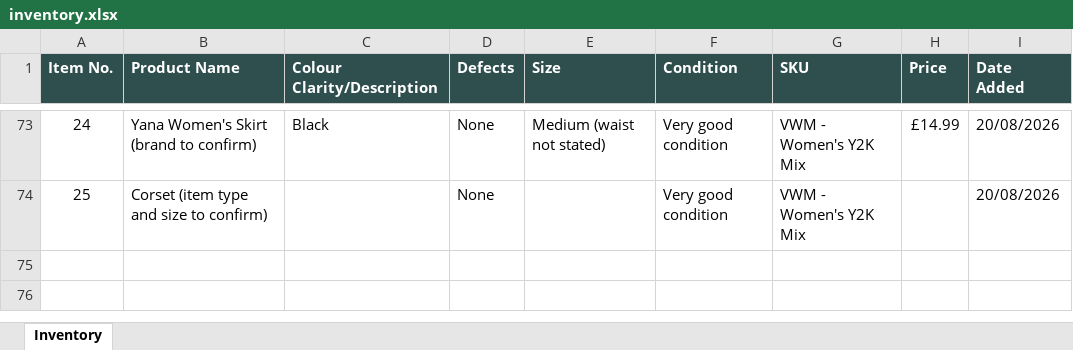
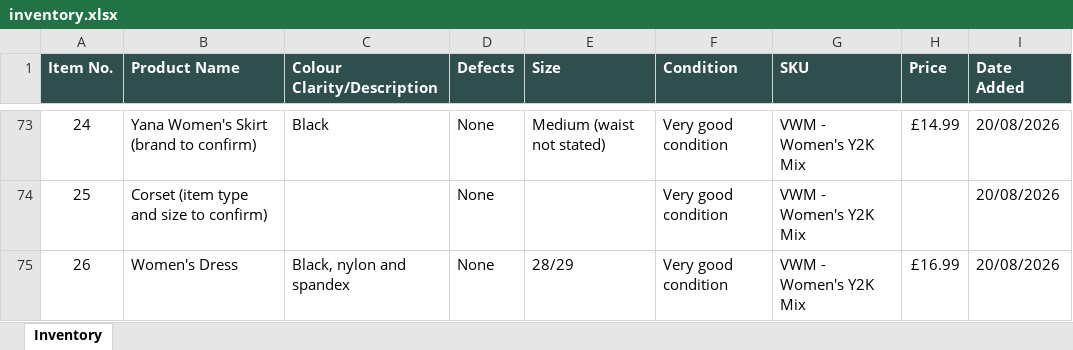
Before and after one commit to Mrwilson1882/Milltown-Archive, an Excel workbook: inventory.xlsx, sheet Inventory, drawn as a sheet; only a part is shown, gaps mark what is left out; values as stored, in another font and other column widths than the file's, no borders; the diff names each change by its address in the sheet, - before the commit and + after, or states it on an @@ line.

```diff
--- a/inventory.xlsx (sheet Inventory)
+++ b/inventory.xlsx (sheet Inventory)
+row 75: 26 | Women's Dress | Black, nylon and spandex | None | 28/29 | Very good condition | VWM - Women's Y2K Mix | £16.99 | 20/08/2026
```
Also changed, not shown: 2 other files.
